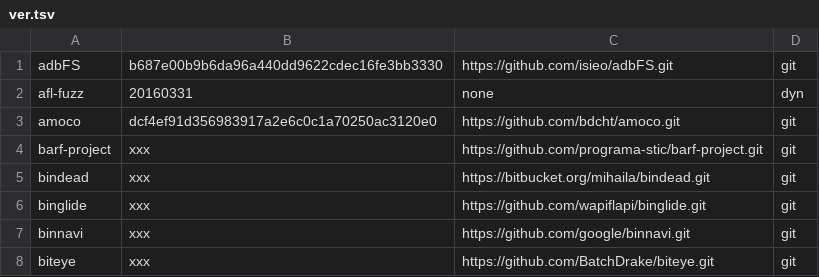
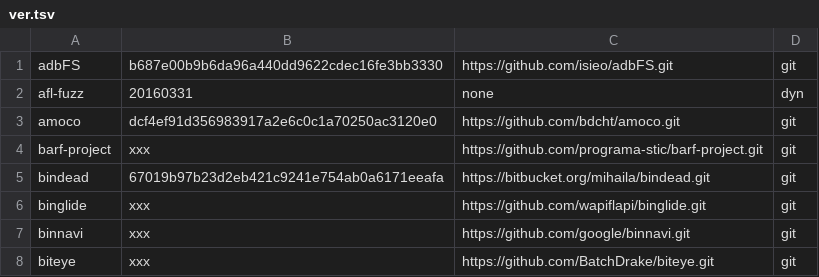
Before and after one commit to iNarcissuss/zzz, a TSV file: ver.tsv, drawn as a sheet; only a part is shown.

Commit message:
bindead_2016-04-09-20:48

```diff
--- a/ver.tsv
+++ b/ver.tsv
@@ -4,3 +4,3 @@ amoco	dcf4ef91d356983917a2e6c0c1a70250ac3120e0	https://github.com/bdcht/amoco.gi
 barf-project	xxx	https://github.com/programa-stic/barf-project.git	git
-bindead	xxx	https://bitbucket.org/mihaila/bindead.git	git
+bindead	67019b97b23d2eb421c9241e754ab0a6171eeafa	https://bitbucket.org/mihaila/bindead.git	git
 binglide	xxx	https://github.com/wapiflapi/binglide.git	git
```
